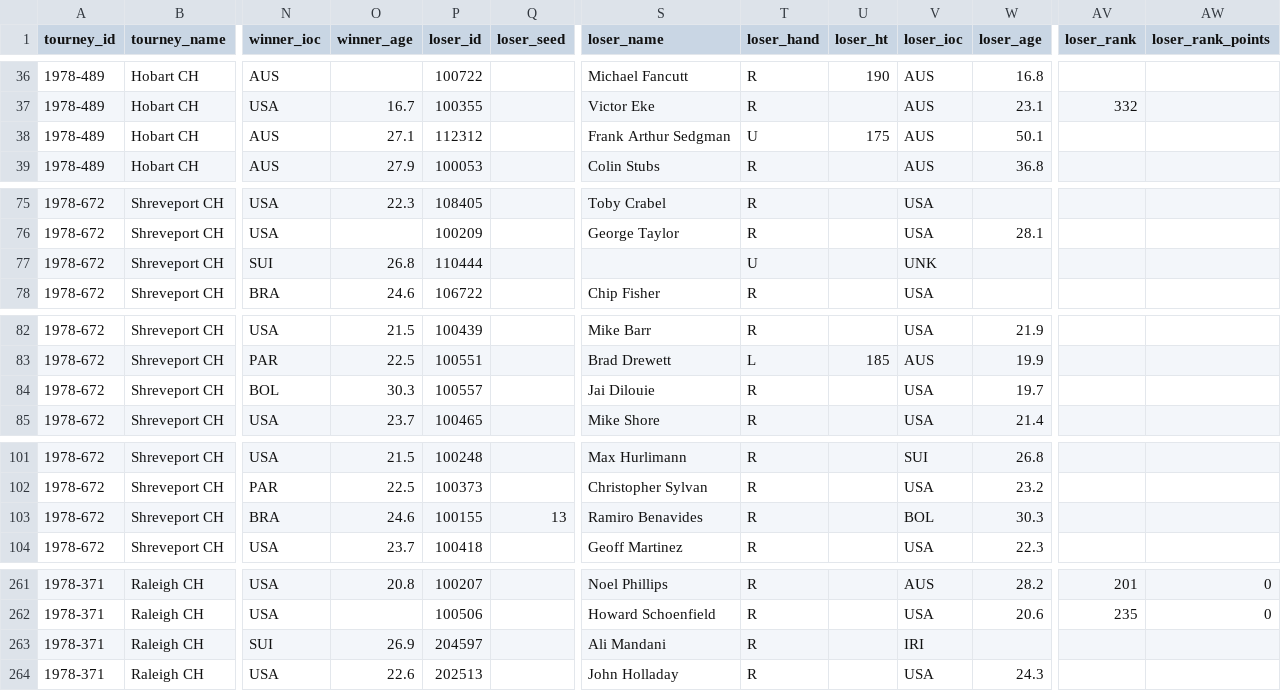
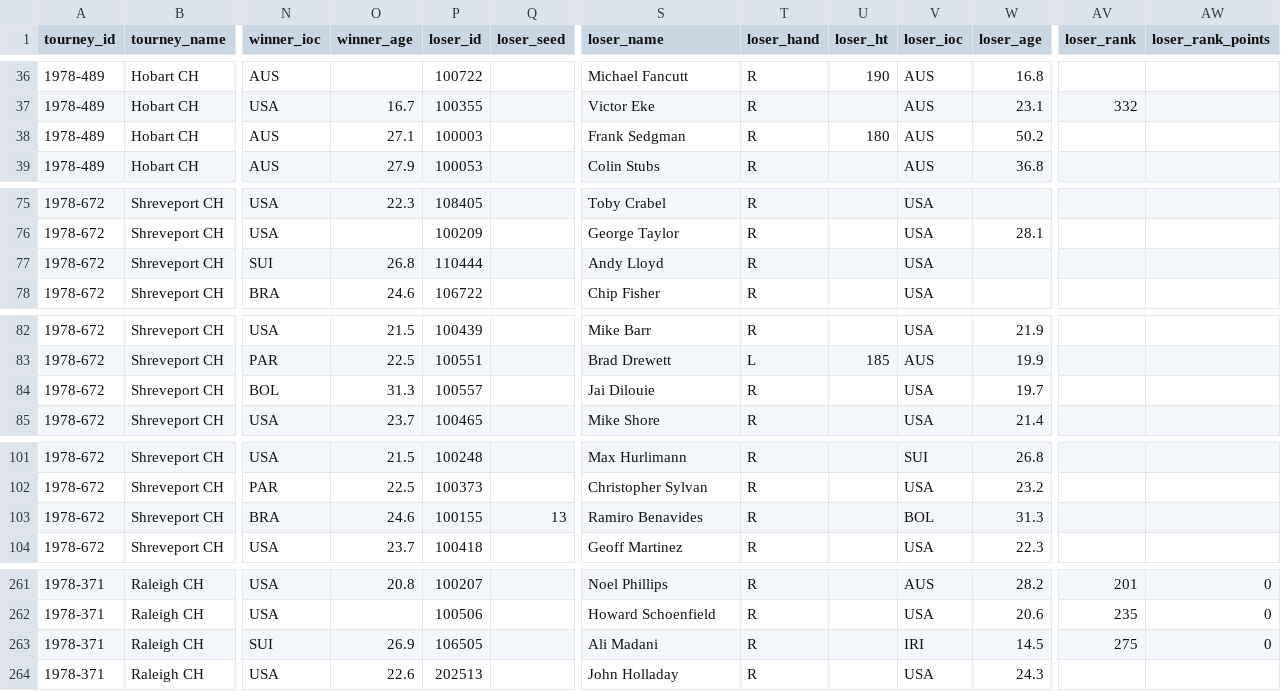
Before and after one commit to JeffSackmann/tennis_atp, a CSV file: atp_matches_qual_chall_1978.csv, drawn as a sheet; only a part is shown, gaps mark what is left out; the diff covers the shown part only; the diff names each change by its address in the sheet, - before the commit and + after, or states it on an @@ line.

```diff
--- a/atp_matches_qual_chall_1978.csv
+++ b/atp_matches_qual_chall_1978.csv
-P38 (loser_id): 112312
+P38 (loser_id): 100003
-S38 (loser_name): Frank Arthur Sedgman
+S38 (loser_name): Frank Sedgman
-T38 (loser_hand): U
+T38 (loser_hand): R
-U38 (loser_ht): 175
+U38 (loser_ht): 180
-W38 (loser_age): 50.1
+W38 (loser_age): 50.2
-S77 (loser_name): (empty)
+S77 (loser_name): Andy Lloyd
-T77 (loser_hand): U
+T77 (loser_hand): R
-V77 (loser_ioc): UNK
+V77 (loser_ioc): USA
-O84 (winner_age): 30.3
+O84 (winner_age): 31.3
-W103 (loser_age): 30.3
+W103 (loser_age): 31.3
-P263 (loser_id): 204597
+P263 (loser_id): 106505
-S263 (loser_name): Ali Mandani
+S263 (loser_name): Ali Madani
-W263 (loser_age): (empty)
+W263 (loser_age): 14.5
-AV263 (loser_rank): (empty)
+AV263 (loser_rank): 275
-AW263 (loser_rank_points): (empty)
+AW263 (loser_rank_points): 0
```
Also changed, not shown: 7 edited cells elsewhere in this file, atp_matches_1968.csv, atp_matches_1969.csv, 4 other files.
